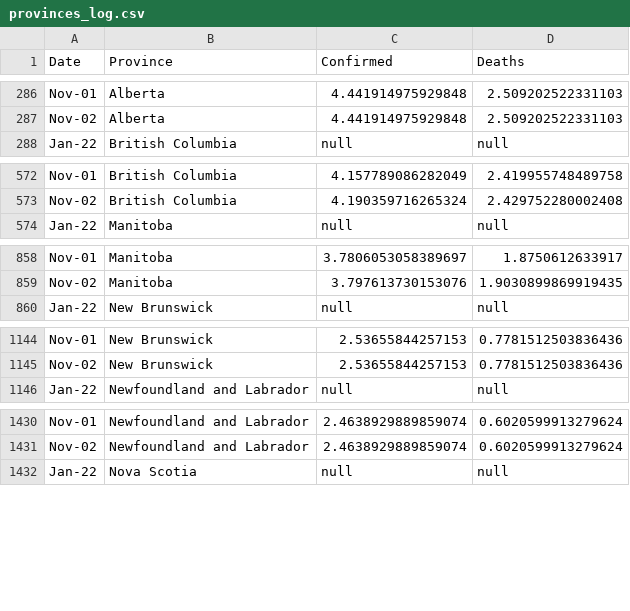
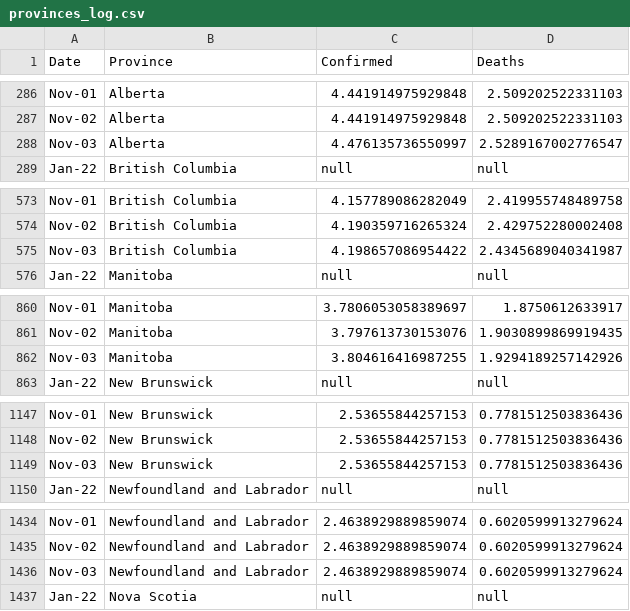
Before and after one commit to cdhoweinstitute/COVID-Canada, a CSV file: provinces_log.csv, drawn as a sheet; only a part is shown, gaps mark what is left out; the diff covers the shown part only.

```diff
--- a/provinces_log.csv
+++ b/provinces_log.csv
@@ -287,2 +287,3 @@ Nov-01,Alberta,4.441914975929848,2.509202522331103
 Nov-02,Alberta,4.441914975929848,2.509202522331103
+Nov-03,Alberta,4.476135736550997,2.5289167002776547
 Jan-22,British Columbia,null,null
@@ -573,2 +574,3 @@ Nov-01,British Columbia,4.157789086282049,2.419955748489758
 Nov-02,British Columbia,4.190359716265324,2.429752280002408
+Nov-03,British Columbia,4.198657086954422,2.4345689040341987
 Jan-22,Manitoba,null,null
@@ -859,2 +861,3 @@ Nov-01,Manitoba,3.7806053058389697,1.8750612633917
 Nov-02,Manitoba,3.797613730153076,1.9030899869919435
+Nov-03,Manitoba,3.804616416987255,1.9294189257142926
 Jan-22,New Brunswick,null,null
@@ -1145,2 +1148,3 @@ Nov-01,New Brunswick,2.53655844257153,0.7781512503836436
 Nov-02,New Brunswick,2.53655844257153,0.7781512503836436
+Nov-03,New Brunswick,2.53655844257153,0.7781512503836436
 Jan-22,Newfoundland and Labrador,null,null
@@ -1431,2 +1435,3 @@ Nov-01,Newfoundland and Labrador,2.4638929889859074,0.6020599913279624
 Nov-02,Newfoundland and Labrador,2.4638929889859074,0.6020599913279624
+Nov-03,Newfoundland and Labrador,2.4638929889859074,0.6020599913279624
 Jan-22,Nova Scotia,null,null
```
Also changed, not shown: 7 added rows elsewhere in this file, apple_mobility.csv, growth.csv, 3 other files.
